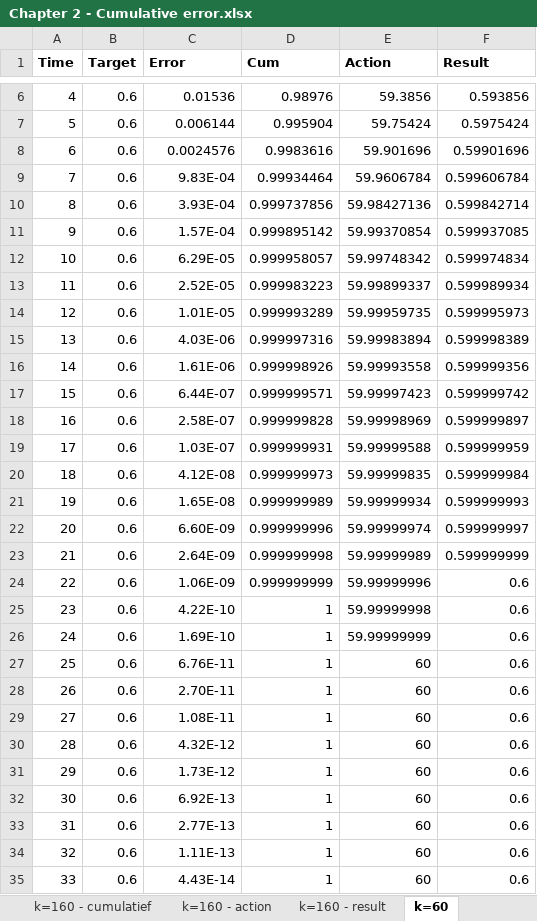
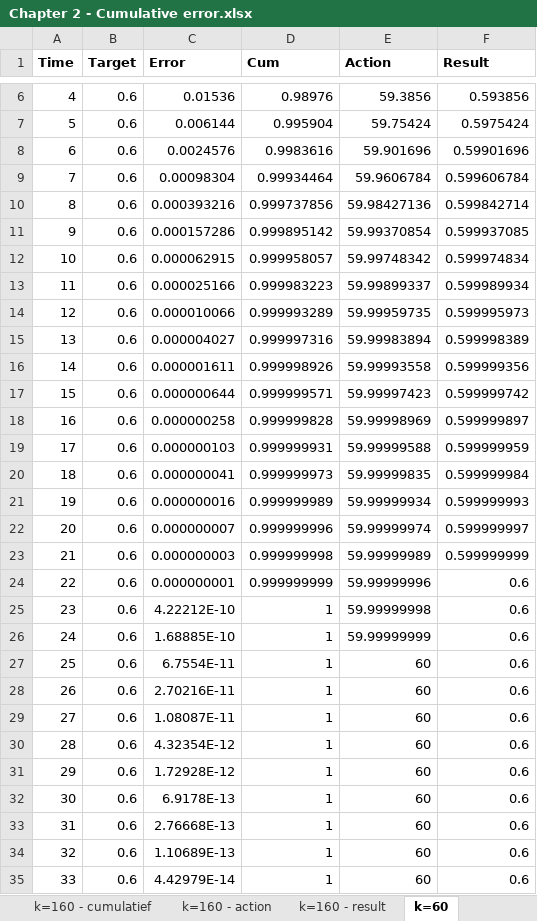
Before and after one commit to rvanheest/Literature-Study-Feedback-Control, an Excel workbook: Measurements/Chapter 2 - Cumulative error.xlsx, sheet k=60, drawn as a sheet; only a part is shown, gaps mark what is left out; values as stored, in another font and other column widths than the file's, no borders; the diff covers the shown part only; the diff names each change by its address in the sheet, - before the commit and + after, or states it on an @@ line.

```diff
--- a/Measurements/Chapter 2 - Cumulative error.xlsx (sheet k=60)
+++ b/Measurements/Chapter 2 - Cumulative error.xlsx (sheet k=60)
-C9 (Error): 9.83E-04
+C9 (Error): 0.00098304
-C10 (Error): 3.93E-04
+C10 (Error): 0.000393216
-C11 (Error): 1.57E-04
+C11 (Error): 0.000157286
-C12 (Error): 6.29E-05
+C12 (Error): 0.000062915
-C13 (Error): 2.52E-05
+C13 (Error): 0.000025166
-C14 (Error): 1.01E-05
+C14 (Error): 0.000010066
-C15 (Error): 4.03E-06
+C15 (Error): 0.000004027
-C16 (Error): 1.61E-06
+C16 (Error): 0.000001611
-C17 (Error): 6.44E-07
+C17 (Error): 0.000000644
-C18 (Error): 2.58E-07
+C18 (Error): 0.000000258
-C19 (Error): 1.03E-07
+C19 (Error): 0.000000103
-C20 (Error): 4.12E-08
+C20 (Error): 0.000000041
-C21 (Error): 1.65E-08
+C21 (Error): 0.000000016
-C22 (Error): 6.60E-09
+C22 (Error): 0.000000007
-C23 (Error): 2.64E-09
+C23 (Error): 0.000000003
-C24 (Error): 1.06E-09
+C24 (Error): 0.000000001
-C25 (Error): 4.22E-10
+C25 (Error): 4.22212E-10
-C26 (Error): 1.69E-10
+C26 (Error): 1.68885E-10
-C27 (Error): 6.76E-11
+C27 (Error): 6.7554E-11
-C28 (Error): 2.70E-11
+C28 (Error): 2.70216E-11
-C29 (Error): 1.08E-11
+C29 (Error): 1.08087E-11
-C30 (Error): 4.32E-12
+C30 (Error): 4.32354E-12
-C31 (Error): 1.73E-12
+C31 (Error): 1.72928E-12
-C32 (Error): 6.92E-13
+C32 (Error): 6.9178E-13
-C33 (Error): 2.77E-13
+C33 (Error): 2.76668E-13
-C34 (Error): 1.11E-13
+C34 (Error): 1.10689E-13
-C35 (Error): 4.43E-14
+C35 (Error): 4.42979E-14
```
Also changed, not shown: 6 edited cells elsewhere in this sheet, sheet k=160 (2), sheet k=160, charts or pictures, 1 other file.
